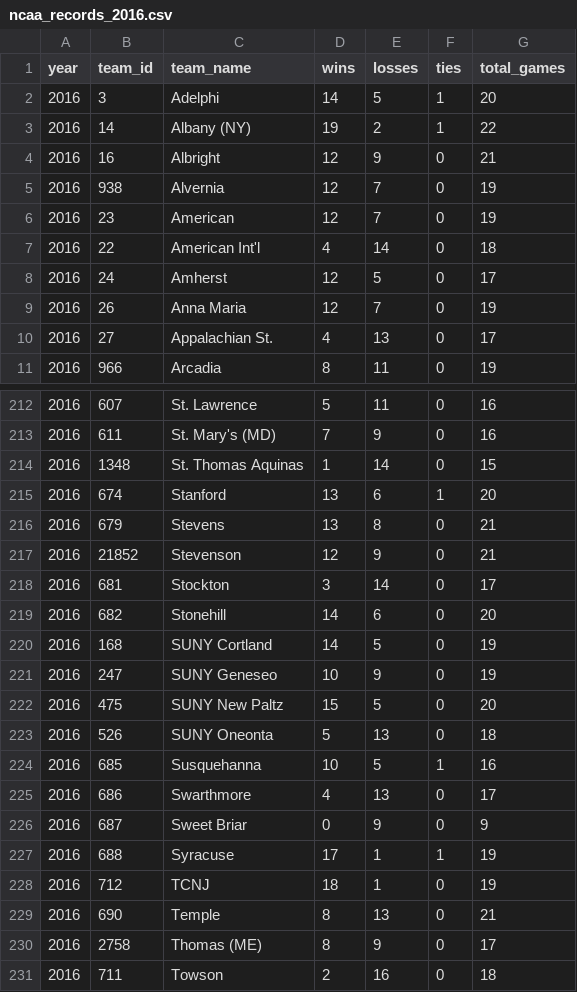
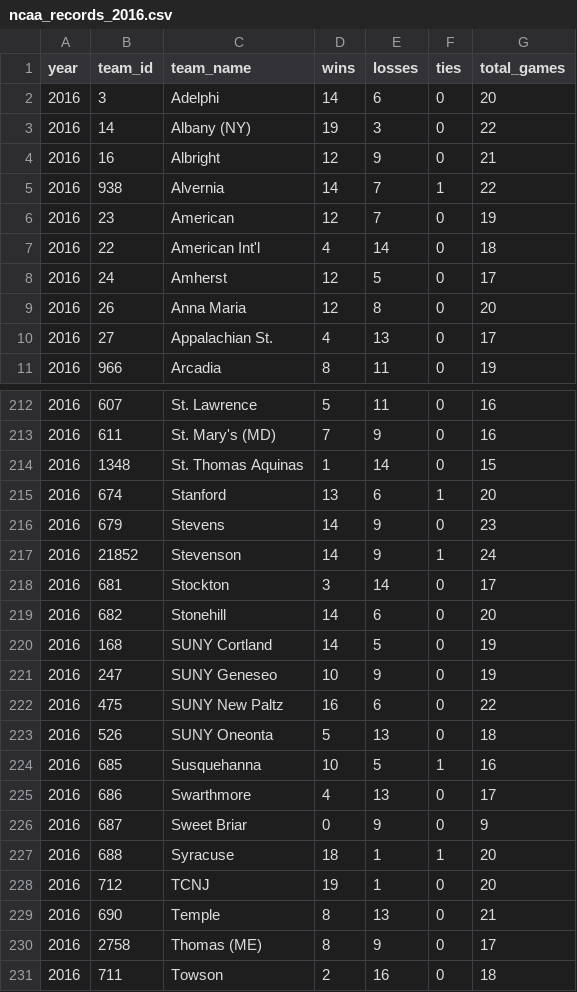
Before and after one commit to octonion/field_hockey, a CSV file: csv/ncaa_records_2016.csv, drawn as a sheet; only a part is shown, gaps mark what is left out; the diff covers the shown part only.

```diff
--- a/csv/ncaa_records_2016.csv
+++ b/csv/ncaa_records_2016.csv
@@ -1,6 +1,6 @@
 year,team_id,team_name,wins,losses,ties,total_games
-2016,3,Adelphi,14,5,1,20
-2016,14,Albany (NY),19,2,1,22
+2016,3,Adelphi,14,6,0,20
+2016,14,Albany (NY),19,3,0,22
 2016,16,Albright,12,9,0,21
-2016,938,Alvernia,12,7,0,19
+2016,938,Alvernia,14,7,1,22
 2016,23,American,12,7,0,19
@@ -8,3 +8,3 @@ year,team_id,team_name,wins,losses,ties,total_games
 2016,24,Amherst,12,5,0,17
-2016,26,Anna Maria,12,7,0,19
+2016,26,Anna Maria,12,8,0,20
 2016,27,Appalachian St.,4,13,0,17
@@ -215,4 +215,4 @@ year,team_id,team_name,wins,losses,ties,total_games
 2016,674,Stanford,13,6,1,20
-2016,679,Stevens,13,8,0,21
-2016,21852,Stevenson,12,9,0,21
+2016,679,Stevens,14,9,0,23
+2016,21852,Stevenson,14,9,1,24
 2016,681,Stockton,3,14,0,17
@@ -221,3 +221,3 @@ year,team_id,team_name,wins,losses,ties,total_games
 2016,247,SUNY Geneseo,10,9,0,19
-2016,475,SUNY New Paltz,15,5,0,20
+2016,475,SUNY New Paltz,16,6,0,22
 2016,526,SUNY Oneonta,5,13,0,18
@@ -226,4 +226,4 @@ year,team_id,team_name,wins,losses,ties,total_games
 2016,687,Sweet Briar,0,9,0,9
-2016,688,Syracuse,17,1,1,19
-2016,712,TCNJ,18,1,0,19
+2016,688,Syracuse,18,1,1,20
+2016,712,TCNJ,19,1,0,20
 2016,690,Temple,8,13,0,21
```
Also changed, not shown: 100 edited cells elsewhere in this file, csv/ncaa_games_2016.csv, d1_2015/round_p.csv, 27 other files.
